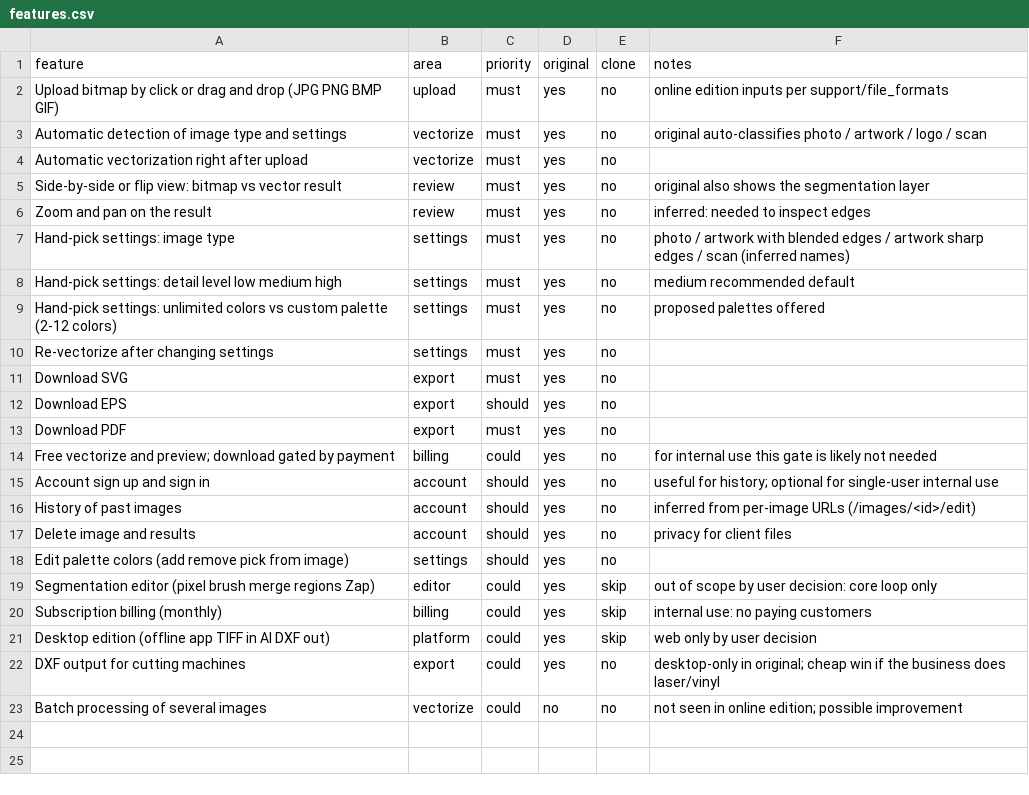
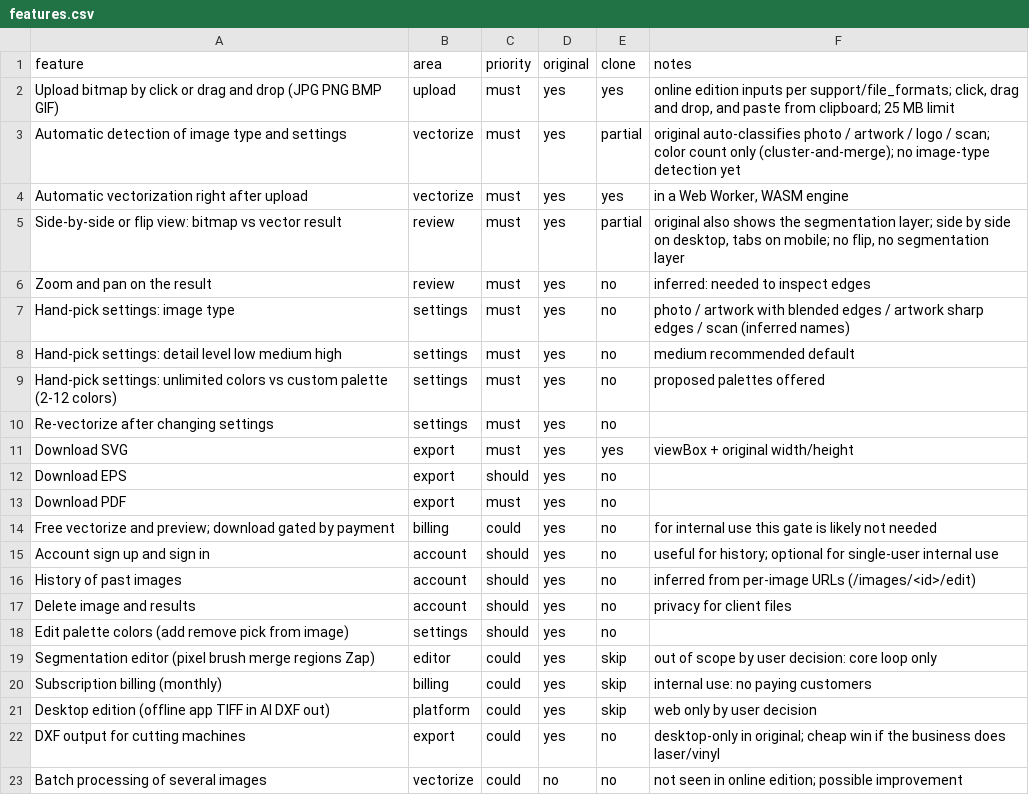
Before and after one commit to jesus-stip/jesus-stip-vectorizador., a CSV file: replica/features.csv, drawn as a sheet.

```diff
--- a/replica/features.csv
+++ b/replica/features.csv
@@ -1,6 +1,6 @@
 feature,area,priority,original,clone,notes
-Upload bitmap by click or drag and drop (JPG PNG BMP GIF),upload,must,yes,no,online edition inputs per support/file_formats
-Automatic detection of image type and settings,vectorize,must,yes,no,original auto-classifies photo / artwork / logo / scan
-Automatic vectorization right after upload,vectorize,must,yes,no,
-Side-by-side or flip view: bitmap vs vector result,review,must,yes,no,original also shows the segmentation layer
+Upload bitmap by click or drag and drop (JPG PNG BMP GIF),upload,must,yes,yes,"online edition inputs per support/file_formats; click, drag and drop, and paste from clipboard; 25 MB limit"
+Automatic detection of image type and settings,vectorize,must,yes,partial,original auto-classifies photo / artwork / logo / scan; color count only (cluster-and-merge); no image-type detection yet
+Automatic vectorization right after upload,vectorize,must,yes,yes,"in a Web Worker, WASM engine"
+Side-by-side or flip view: bitmap vs vector result,review,must,yes,partial,"original also shows the segmentation layer; side by side on desktop, tabs on mobile; no flip, no segmentation layer"
 Zoom and pan on the result,review,must,yes,no,inferred: needed to inspect edges
@@ -10,3 +10,3 @@ Hand-pick settings: unlimited colors vs custom palette (2-12 colors),settings,mu
 Re-vectorize after changing settings,settings,must,yes,no,
-Download SVG,export,must,yes,no,
+Download SVG,export,must,yes,yes,viewBox + original width/height
 Download EPS,export,should,yes,no,
```
Also changed, not shown: 18 other files.
